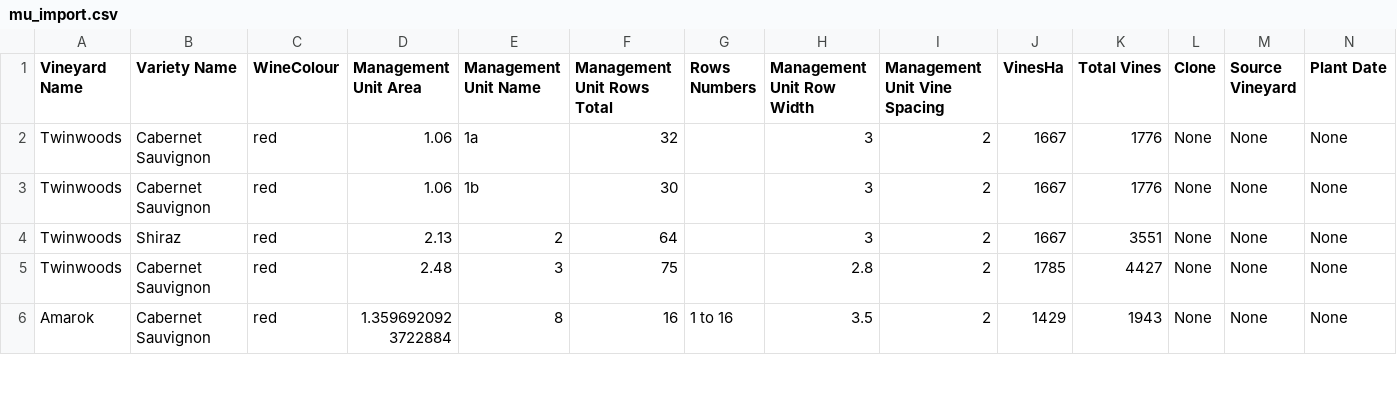
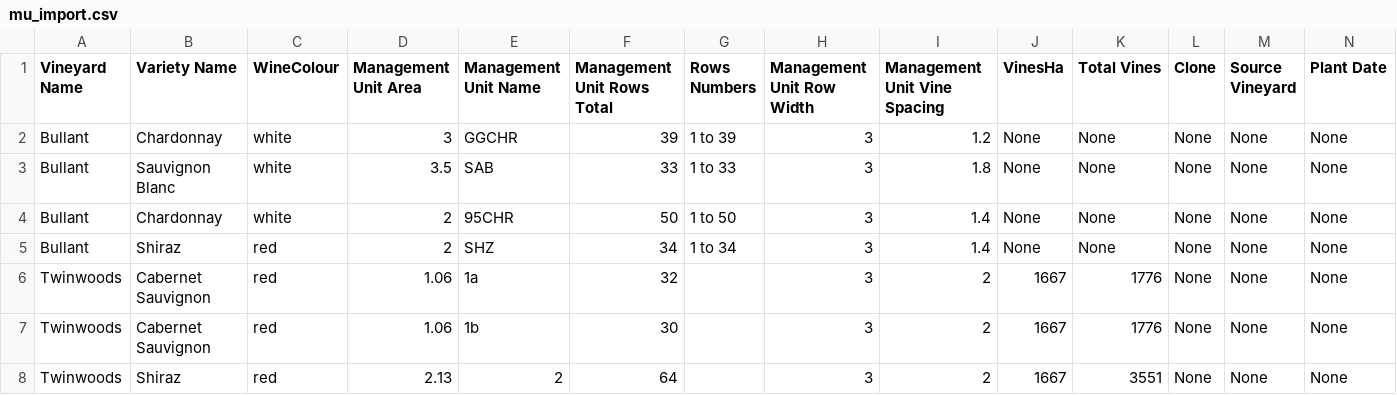
Before and after one commit to harrywykman/vine, a CSV file: data_import_scripts/mu_import.csv, drawn as a sheet; only a part is shown; the shorter side is filled out with more unchanged rows; rows hold the shown columns only; the diff names each change by its address in the sheet, - before the commit and + after, or states it on an @@ line.

Commit message:
added bullant

```diff
--- a/data_import_scripts/mu_import.csv
+++ b/data_import_scripts/mu_import.csv
+row 2: Bullant | Chardonnay | white | 3 | GGCHR | 39 | 1 to 39 | 3 | 1.2 | None | None | None | None | None
+row 3: Bullant | Sauvignon Blanc | white | 3.5 | SAB | 33 | 1 to 33 | 3 | 1.8 | None | None | None | None | None
+row 4: Bullant | Chardonnay | white | 2 | 95CHR | 50 | 1 to 50 | 3 | 1.4 | None | None | None | None | None
+row 5: Bullant | Shiraz | red | 2 | SHZ | 34 | 1 to 34 | 3 | 1.4 | None | None | None | None | None
```
Also changed, not shown: data_import_scripts/varieties.csv, data_import_scripts/vineyards.csv, 3 other files.
